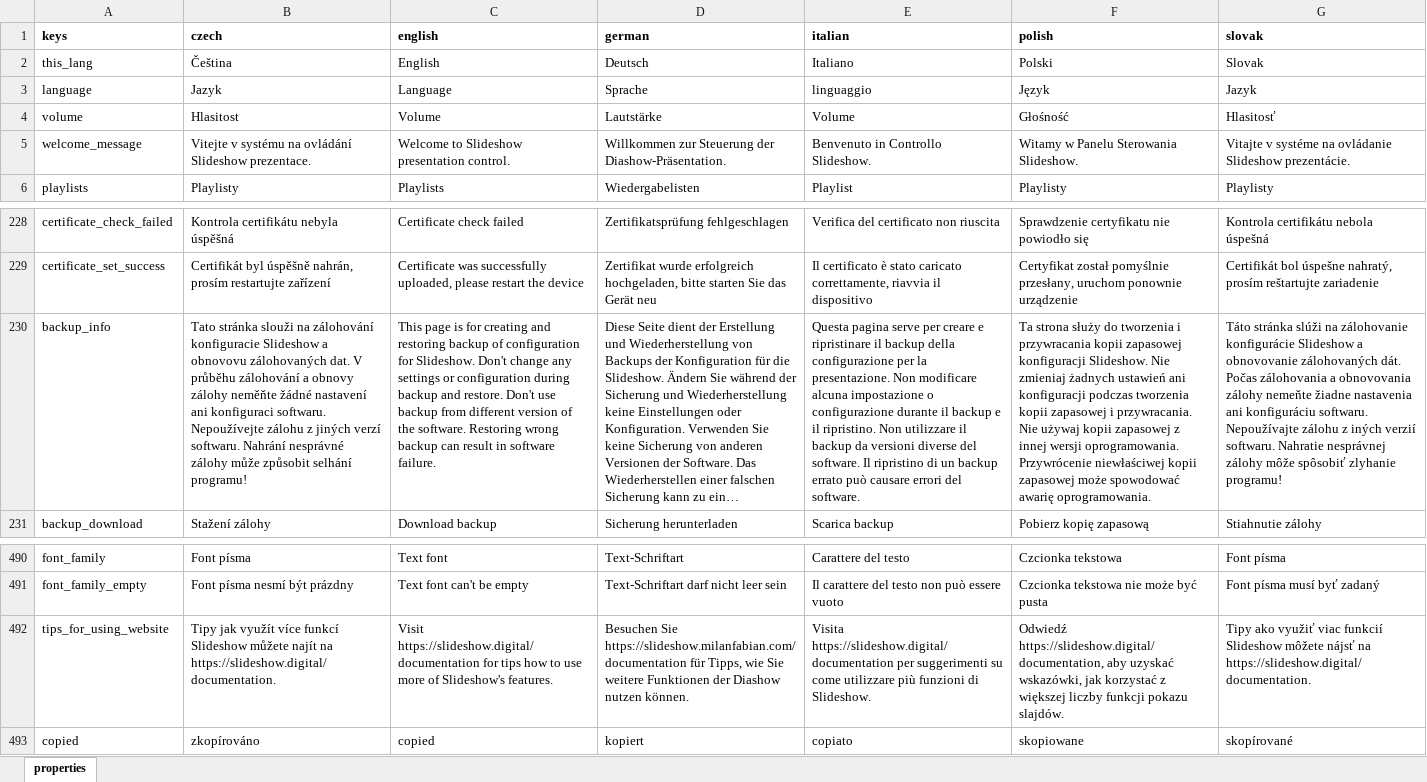
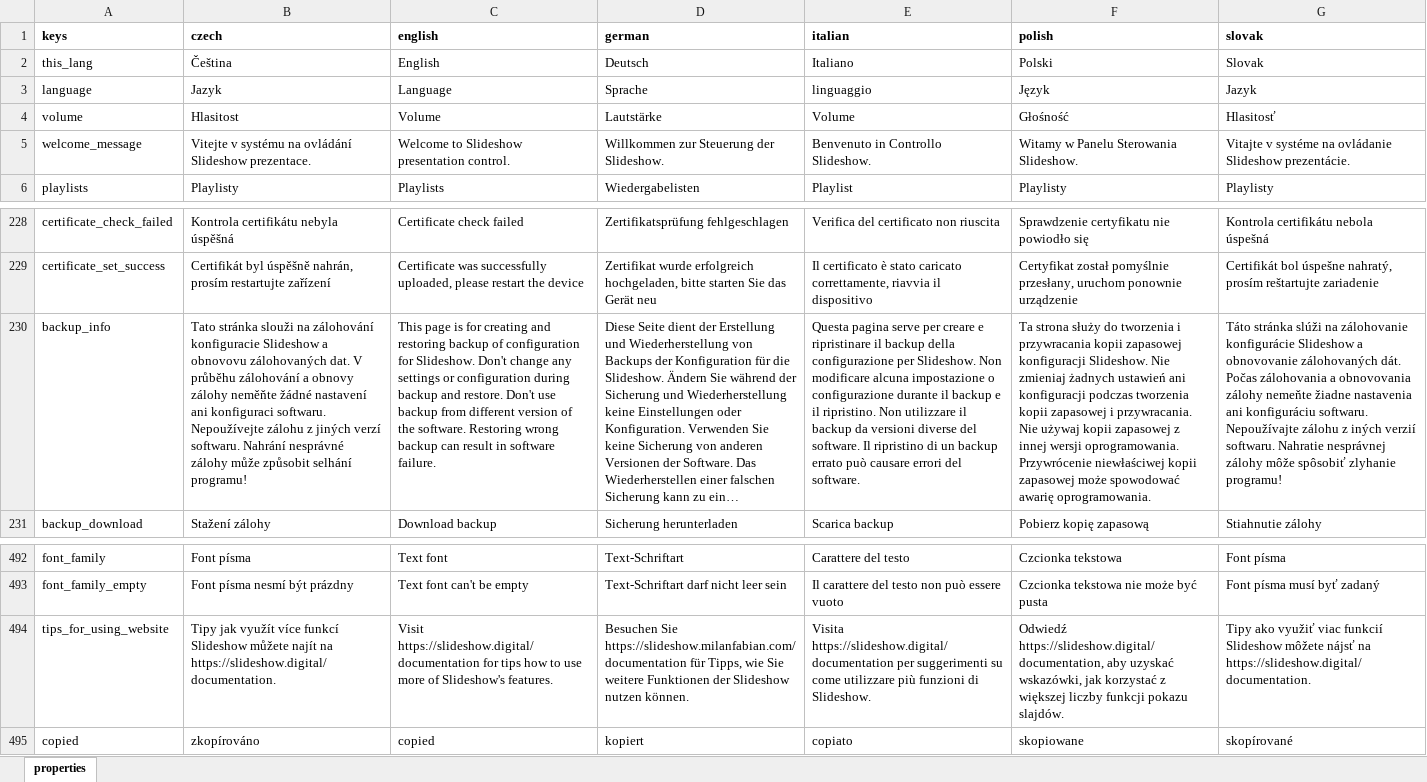
Before and after one commit to milan-fabian/slideshow-localization, an Excel workbook: backend/localization.xlsx, sheet properties, drawn as a sheet; only a part is shown, gaps mark what is left out; long unchanged cells end in …; values as stored, in another font and other column widths than the file's, no borders; addresses are those after the commit; the diff covers the shown part only; the diff names each change by its address in the sheet, - before the commit and + after, or states it on an @@ line.

Commit message:
Updates for Slideshow version 3.8.2

```diff
--- a/backend/localization.xlsx (sheet properties)
+++ b/backend/localization.xlsx (sheet properties)
-D5 (german): Willkommen zur Steuerung der Diashow-Präsentation.
+D5 (german): Willkommen zur Steuerung der Slideshow.
-E230 (italian): …configurazione per la presentazione. Non modificare…
+E230 (italian): …configurazione per Slideshow. Non modificare…
-D494 (german): …Funktionen der Diashow nutzen können.
+D494 (german): …Funktionen der Slideshow nutzen können.
```
Also changed, not shown: 4 added rows and 10 edited cells elsewhere in this sheet, 6 other files.
